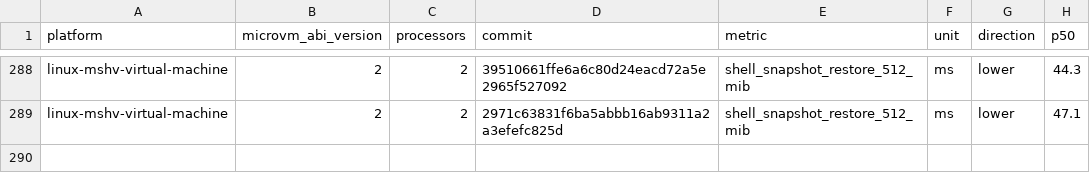
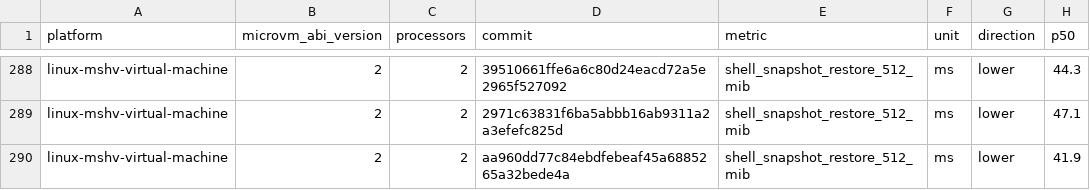
Before and after one commit to Jbansal2/nvx, a CSV file: data/linux-mshv-virtual-machine-microvm-v2-2vcpu.csv, drawn as a sheet; only a part is shown, gaps mark what is left out; the diff names each change by its address in the sheet, - before the commit and + after, or states it on an @@ line.

```diff
--- a/data/linux-mshv-virtual-machine-microvm-v2-2vcpu.csv
+++ b/data/linux-mshv-virtual-machine-microvm-v2-2vcpu.csv
+row 290: linux-mshv-virtual-machine | 2 | 2 | aa960dd77c84ebdfebeaf45a6885265a32bede4a | shell_snapshot_restore_512_mib | ms | lower | 41.9
```
Also changed, not shown: data/linux-mshv-virtual-machine-microvm-v2-4vcpu.csv, data/linux-mshv-virtual-machine-microvm-v2-8vcpu.csv, 9 other files.
